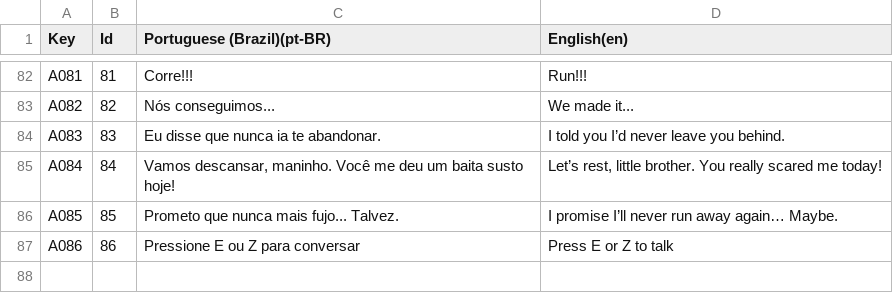
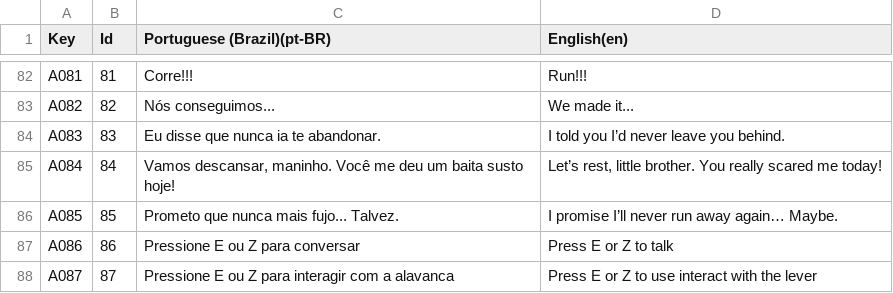
Before and after one commit to l3olera/projetointegrador3, a CSV file: Projeto Integrador/Assets/Localization/Csv/Traduções dos textos.csv, drawn as a sheet; only a part is shown, gaps mark what is left out; the diff names each change by its address in the sheet, - before the commit and + after, or states it on an @@ line.

Commit message:
Aprimoramento e mudança nos scripts de tradução e texto de interação

```diff
--- a/Projeto Integrador/Assets/Localization/Csv/Traduções dos textos.csv
+++ b/Projeto Integrador/Assets/Localization/Csv/Traduções dos textos.csv
+row 88: A087 | 87 | Pressione E ou Z para interagir com a alavanca | Press E or Z to use interact with the lever
```
Also changed, not shown: 16 other files.
